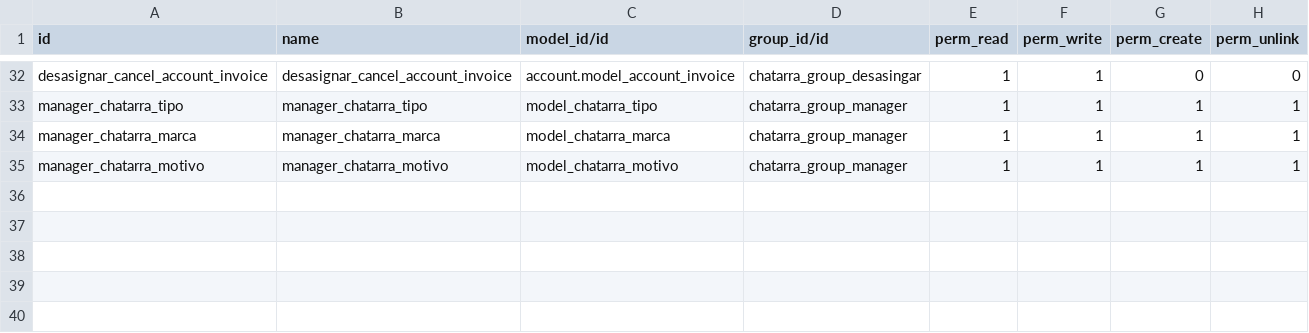
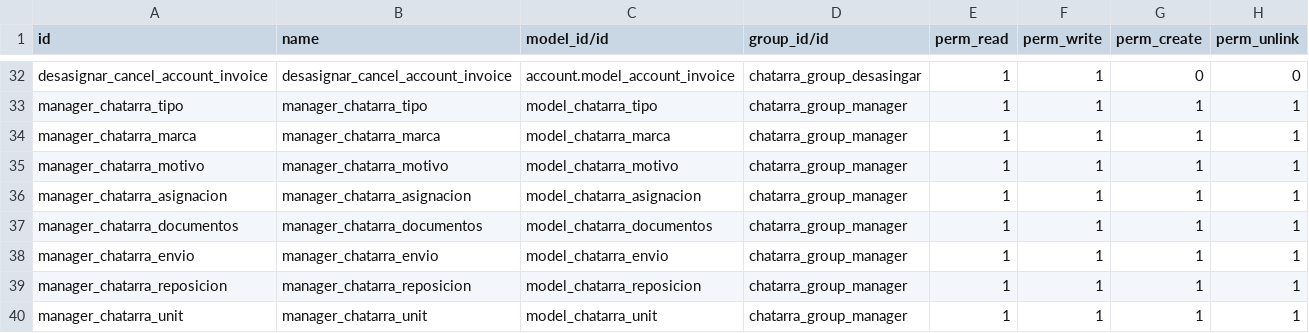
Before and after one commit to Jarsa/crante, a CSV file: chatarra/security/ir.model.access.csv, drawn as a sheet; only a part is shown, gaps mark what is left out.

Commit message:
Seguridad de administrador

```diff
--- a/chatarra/security/ir.model.access.csv
+++ b/chatarra/security/ir.model.access.csv
@@ -35 +35,6 @@ manager_chatarra_marca,manager_chatarra_marca,model_chatarra_marca,chatarra_grou
 manager_chatarra_motivo,manager_chatarra_motivo,model_chatarra_motivo,chatarra_group_manager,1,1,1,1
+manager_chatarra_asignacion,manager_chatarra_asignacion,model_chatarra_asignacion,chatarra_group_manager,1,1,1,1
+manager_chatarra_documentos,manager_chatarra_documentos,model_chatarra_documentos,chatarra_group_manager,1,1,1,1
+manager_chatarra_envio,manager_chatarra_envio,model_chatarra_envio,chatarra_group_manager,1,1,1,1
+manager_chatarra_reposicion,manager_chatarra_reposicion,model_chatarra_reposicion,chatarra_group_manager,1,1,1,1
+manager_chatarra_unit,manager_chatarra_unit,model_chatarra_unit,chatarra_group_manager,1,1,1,1
```
